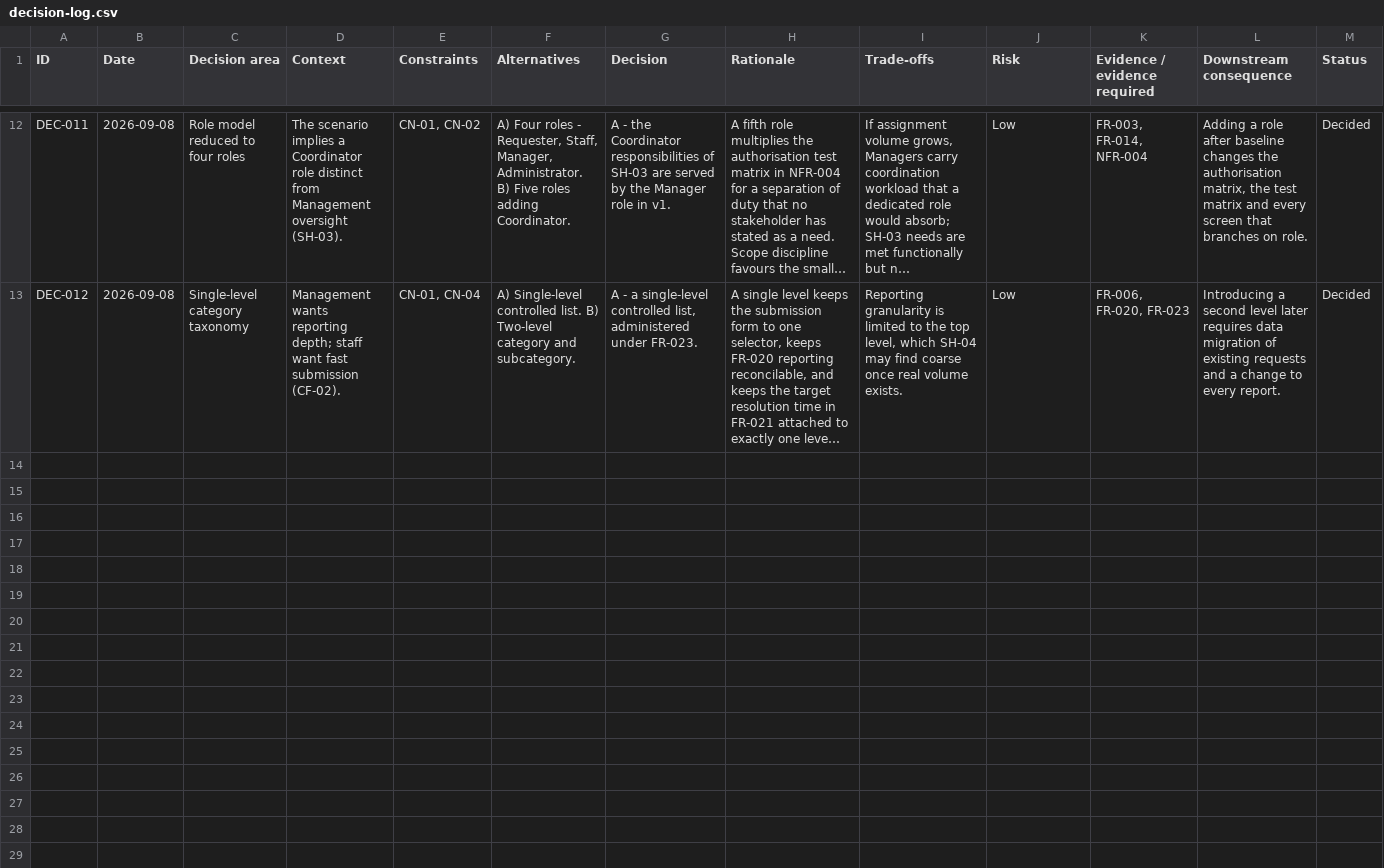
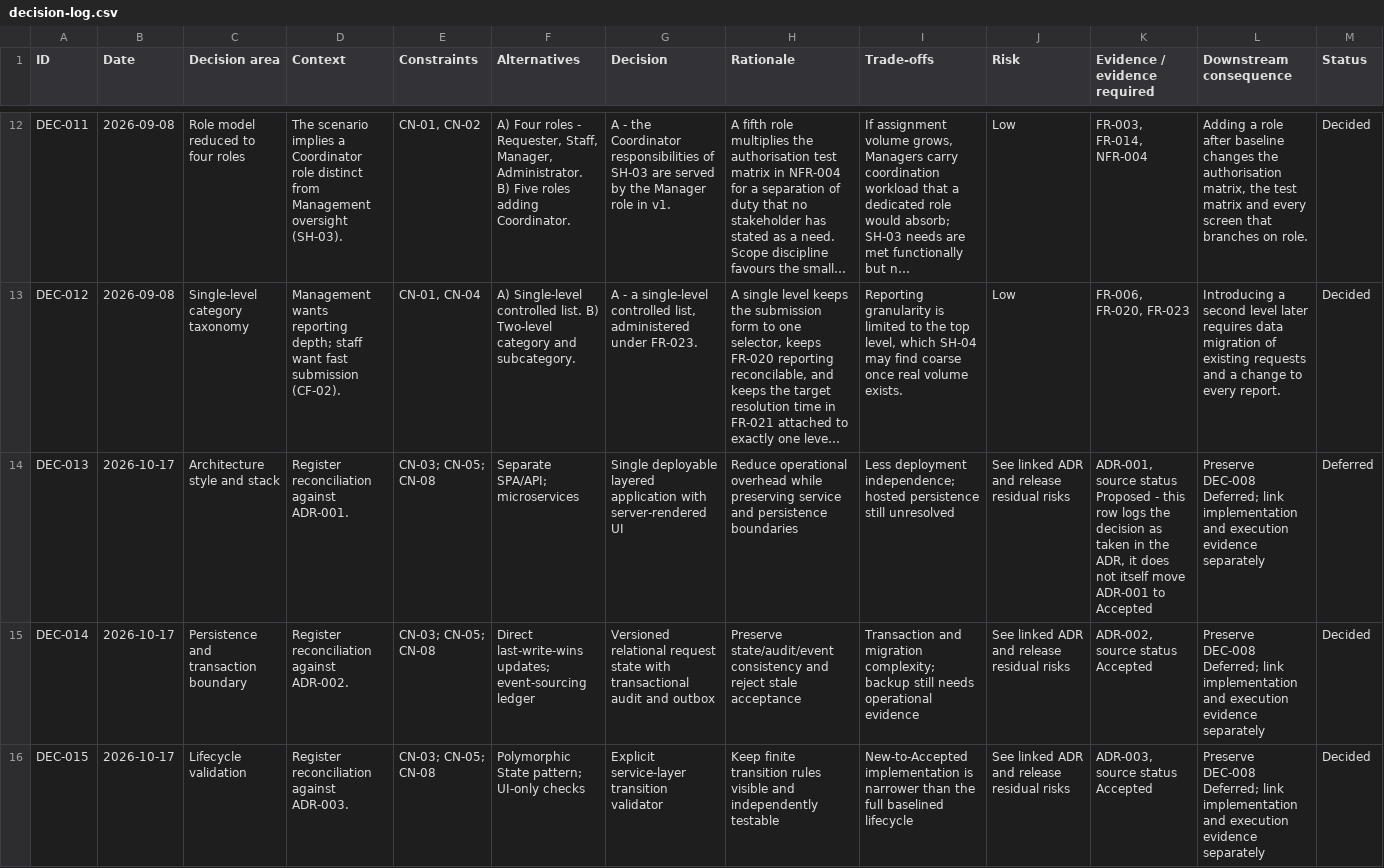
Before and after one commit to DonLukus/Civic-connect, a CSV file: docs/decisions/decision-log.csv, drawn as a sheet; only a part is shown, gaps mark what is left out; long unchanged cells end in …; the diff covers the shown part only; the diff names each change by its address in the sheet, - before the commit and + after, or states it on an @@ line.

Commit message:
docs: close out M3 paperwork - decision log, PED, issue #65
Promotes the six draft Issue #65 decision rows into the real
decision-log.csv (DEC-013..018), reconciled against each ADR's
actual current status: Deferred for DEC-013/018 (ADR-001/007, still
Proposed), Decided for DEC-014/015/016/017 (ADR-002/003/004/006,
Accepted). Mirrored in PED §10.4, plus a CHG-002 row in §10.3.
Removed the now-redundant draft file.

Updated PED §22 throughout to describe the real merged state
(commit c7e92de via PR #85) instead of a pending candidate - the
real approvals, the Copilot-ruleset fix, the superseded/closed PRs,
all stated as what happened, not what's expected to happen.

Closed Issue #65. Found and recorded on the issue itself that it
had already auto-closed via a keyword reference at merge time,
before this actual fix existed - same pattern as the earlier
Issue #66 premature-closure finding.

```diff
--- a/docs/decisions/decision-log.csv
+++ b/docs/decisions/decision-log.csv
+row 14: DEC-013 | 2026-10-17 | Architecture style and stack | Register reconciliation against ADR-001. | CN-03; CN-05; CN-08 | Separate SPA/API; microservices | Single deployable layered application with server-rendered UI | Reduce operational overhead while preserving service and persistence boundaries | Less deployment independence; hosted persistence still unresolved | See linked ADR and release residual risks | ADR-001, source status Proposed - this row logs the decision as taken in the ADR, it does not itself move ADR-001 to Accepted | Preserve DEC-008 Deferred; link implementation and execution evidence separately | Deferred
+row 15: DEC-014 | 2026-10-17 | Persistence and transaction boundary | Register reconciliation against ADR-002. | CN-03; CN-05; CN-08 | Direct last-write-wins updates; event-sourcing ledger | Versioned relational request state with transactional audit and outbox | Preserve state/audit/event consistency and reject stale acceptance | Transaction and migration complexity; backup still needs operational evidence | See linked ADR and release residual risks | ADR-002, source status Accepted | Preserve DEC-008 Deferred; link implementation and execution evidence separately | Decided
+row 16: DEC-015 | 2026-10-17 | Lifecycle validation | Register reconciliation against ADR-003. | CN-03; CN-05; CN-08 | Polymorphic State pattern; UI-only checks | Explicit service-layer transition validator | Keep finite transition rules visible and independently testable | New-to-Accepted implementation is narrower than the full baselined lifecycle | See linked ADR and release residual risks | ADR-003, source status Accepted | Preserve DEC-008 Deferred; link implementation and execution evidence separately | Decided
```
Also changed, not shown: 3 added rows elsewhere in this file, docs/governance/ai-usage-register.csv, 3 other files.
